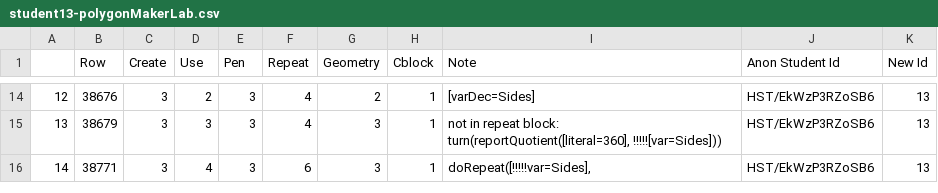
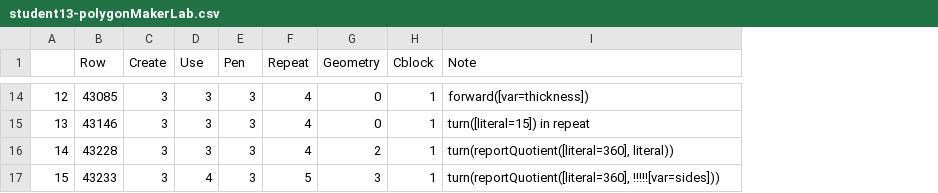
Before and after one commit to emmableu/bkt, a CSV file: generated-data/label2/student13-polygonMakerLab.csv, drawn as a sheet; only a part is shown, gaps mark what is left out; removed rows and columns are numbered as before the commit, all else as after; the diff covers the shown part only; the diff names each change by its address in the sheet, - before the commit and + after, or states it on an @@ line.

```diff
--- a/generated-data/label2/student13-polygonMakerLab.csv
+++ b/generated-data/label2/student13-polygonMakerLab.csv
-column J (Anon Student Id), rows 14-16: all HST/EkWzP3RZoSB6
-column K (New Id), rows 14-16: all 13
@@ column A renumbered from row 3 down @@
-B14 (Row): 38676
+B14 (Row): 43085
-D14 (Use): 2
+D14 (Use): 3
-G14 (Geometry): 2
+G14 (Geometry): 0
-I14 (Note): [varDec=Sides]
+I14 (Note): forward([var=thickness])
+row 15: 13 | 43146 | 3 | 3 | 3 | 4 | 0 | 1 | turn([literal=15]) in repeat
-B16 (Row): 38679
+B16 (Row): 43228
-G16 (Geometry): 3
+G16 (Geometry): 2
-I16 (Note): not in repeat block: turn(reportQuotient([literal=360], !!!!![var=Sides]))
+I16 (Note): turn(reportQuotient([literal=360], literal))
-B17 (Row): 38771
+B17 (Row): 43233
-F17 (Repeat): 6
+F17 (Repeat): 5
-I17 (Note): doRepeat([!!!!!var=Sides],
+I17 (Note): turn(reportQuotient([literal=360], !!!!![var=sides]))
```
Also changed, not shown: 6 added rows, 6 removed rows and 21 edited cells elsewhere in this file, 3 other files.
